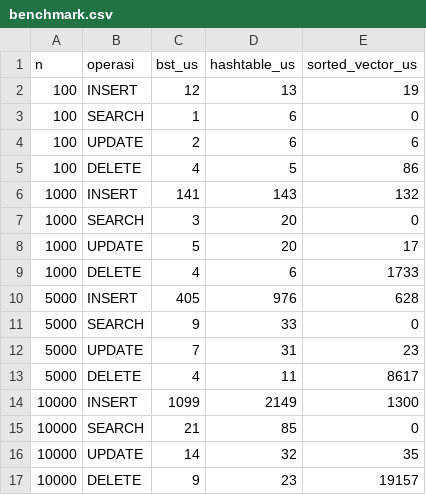
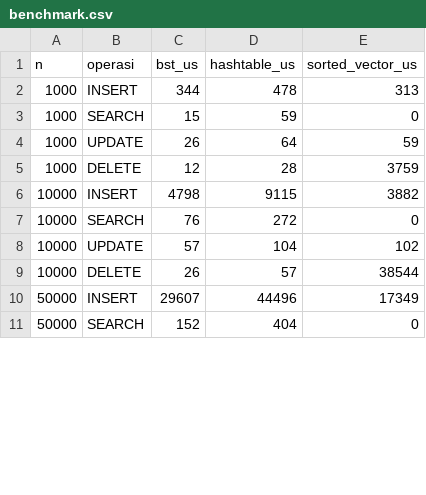
Before and after one commit to naqiqi/sistem-inventori-gudang, a CSV file: results/benchmark.csv, drawn as a sheet; only a part is shown; the diff covers the shown part only.

```diff
--- a/results/benchmark.csv
+++ b/results/benchmark.csv
@@ -1,17 +1,11 @@
 n,operasi,bst_us,hashtable_us,sorted_vector_us
-100,INSERT,12,13,19
-100,SEARCH,1,6,0
-100,UPDATE,2,6,6
-100,DELETE,4,5,86
-1000,INSERT,141,143,132
-1000,SEARCH,3,20,0
-1000,UPDATE,5,20,17
-1000,DELETE,4,6,1733
-5000,INSERT,405,976,628
-5000,SEARCH,9,33,0
-5000,UPDATE,7,31,23
-5000,DELETE,4,11,8617
-10000,INSERT,1099,2149,1300
-10000,SEARCH,21,85,0
-10000,UPDATE,14,32,35
-10000,DELETE,9,23,19157
+1000,INSERT,344,478,313
+1000,SEARCH,15,59,0
+1000,UPDATE,26,64,59
+1000,DELETE,12,28,3759
+10000,INSERT,4798,9115,3882
+10000,SEARCH,76,272,0
+10000,UPDATE,57,104,102
+10000,DELETE,26,57,38544
+50000,INSERT,29607,44496,17349
+50000,SEARCH,152,404,0
```
Also changed, not shown: 10 added rows elsewhere in this file, 11 other files.
